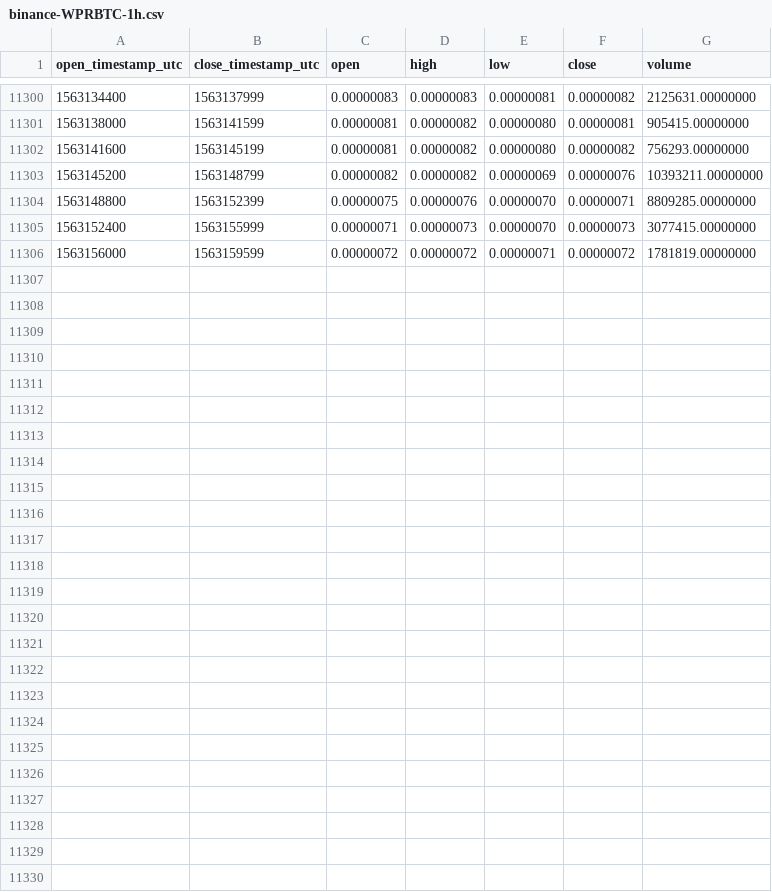
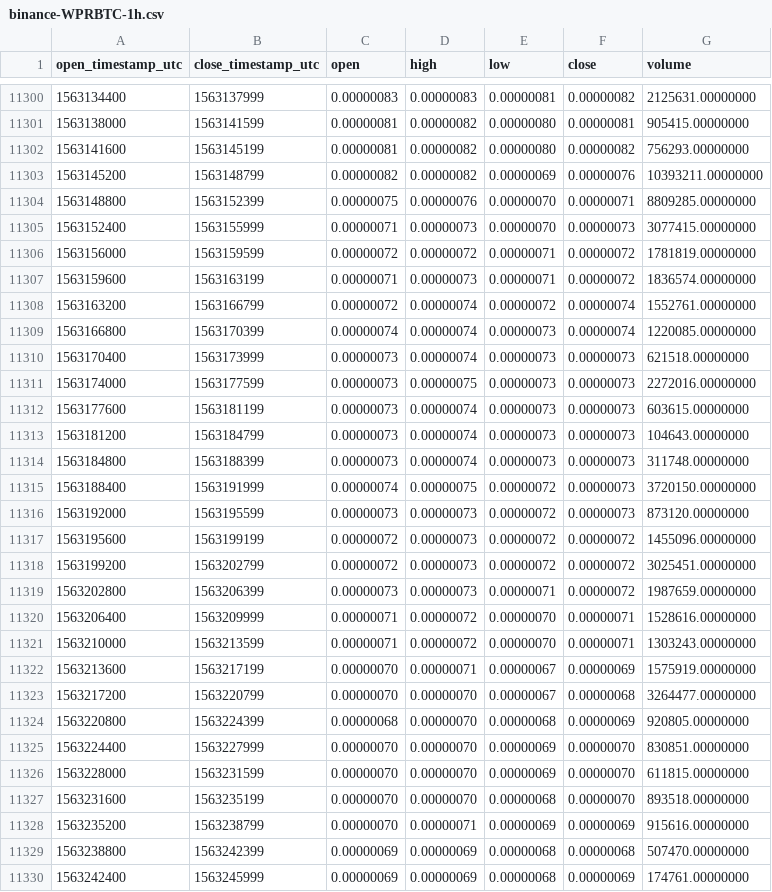
Before and after one commit to cryptobigbro/binance-WPRBTC, a CSV file: binance-WPRBTC-1h.csv, drawn as a sheet; only a part is shown, gaps mark what is left out.

Commit message:
Update OHLCV data.

```diff
--- a/binance-WPRBTC-1h.csv
+++ b/binance-WPRBTC-1h.csv
@@ -11306 +11306,25 @@ open_timestamp_utc,close_timestamp_utc,open,high,low,close,volume
 1563156000,1563159599,0.00000072,0.00000072,0.00000071,0.00000072,1781819.00000000
+1563159600,1563163199,0.00000071,0.00000073,0.00000071,0.00000072,1836574.00000000
+1563163200,1563166799,0.00000072,0.00000074,0.00000072,0.00000074,1552761.00000000
+1563166800,1563170399,0.00000074,0.00000074,0.00000073,0.00000074,1220085.00000000
+1563170400,1563173999,0.00000073,0.00000074,0.00000073,0.00000073,621518.00000000
+1563174000,1563177599,0.00000073,0.00000075,0.00000073,0.00000073,2272016.00000000
+1563177600,1563181199,0.00000073,0.00000074,0.00000073,0.00000073,603615.00000000
+1563181200,1563184799,0.00000073,0.00000074,0.00000073,0.00000073,104643.00000000
+1563184800,1563188399,0.00000073,0.00000074,0.00000073,0.00000073,311748.00000000
+1563188400,1563191999,0.00000074,0.00000075,0.00000072,0.00000073,3720150.00000000
+1563192000,1563195599,0.00000073,0.00000073,0.00000072,0.00000073,873120.00000000
+1563195600,1563199199,0.00000072,0.00000073,0.00000072,0.00000072,1455096.00000000
+1563199200,1563202799,0.00000072,0.00000073,0.00000072,0.00000072,3025451.00000000
+1563202800,1563206399,0.00000073,0.00000073,0.00000071,0.00000072,1987659.00000000
+1563206400,1563209999,0.00000071,0.00000072,0.00000070,0.00000071,1528616.00000000
+1563210000,1563213599,0.00000071,0.00000072,0.00000070,0.00000071,1303243.00000000
+1563213600,1563217199,0.00000070,0.00000071,0.00000067,0.00000069,1575919.00000000
+1563217200,1563220799,0.00000070,0.00000070,0.00000067,0.00000068,3264477.00000000
+1563220800,1563224399,0.00000068,0.00000070,0.00000068,0.00000069,920805.00000000
+1563224400,1563227999,0.00000070,0.00000070,0.00000069,0.00000070,830851.00000000
+1563228000,1563231599,0.00000070,0.00000070,0.00000069,0.00000070,611815.00000000
+1563231600,1563235199,0.00000070,0.00000070,0.00000068,0.00000070,893518.00000000
+1563235200,1563238799,0.00000070,0.00000071,0.00000069,0.00000069,915616.00000000
+1563238800,1563242399,0.00000069,0.00000069,0.00000068,0.00000068,507470.00000000
+1563242400,1563245999,0.00000069,0.00000069,0.00000068,0.00000069,174761.00000000
```
Also changed, not shown: binance-WPRBTC-1d.csv.
